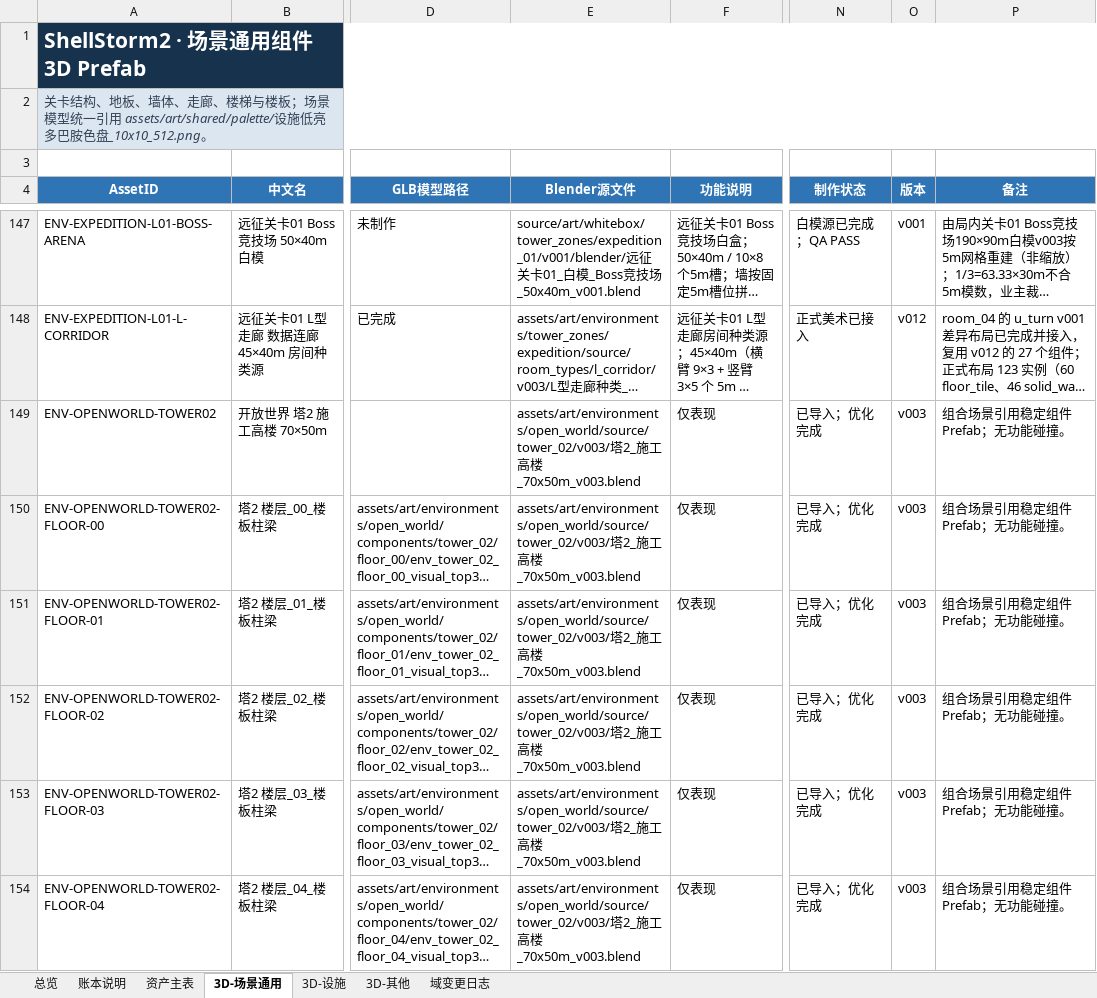
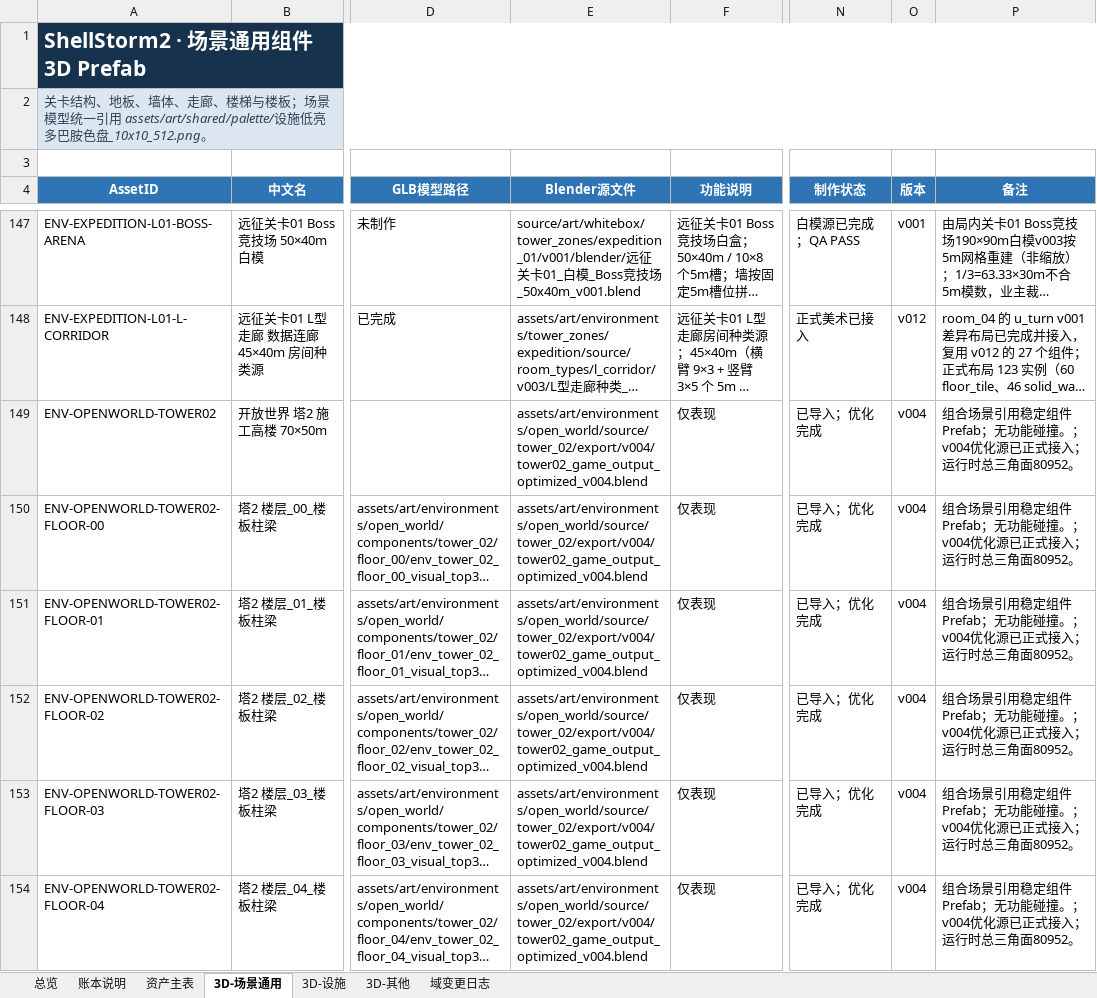
Before and after one commit to summercard/ShellStorm2, an Excel workbook: assets/registry/ledgers/ShellStorm2_场景账本_v001.xlsx, sheet 3D-场景通用, drawn as a sheet; only a part is shown, gaps mark what is left out; long unchanged cells end in …; values as stored, in another font and other column widths than the file's, no borders; the diff covers the shown part only; the diff names each change by its address in the sheet, - before the commit and + after, or states it on an @@ line.

```diff
--- a/assets/registry/ledgers/ShellStorm2_场景账本_v001.xlsx (sheet 3D-场景通用)
+++ b/assets/registry/ledgers/ShellStorm2_场景账本_v001.xlsx (sheet 3D-场景通用)
-E149:E154 (Blender源文件): assets/art/environments/open_world/source/tower_02/v003/塔2_施工高楼_70x50m_v003.blend
+E149:E154 (Blender源文件): assets/art/environments/open_world/source/tower_02/export/v004/tower02_game_output_optimized_v004.blend
-O149:O154 (版本): v003
+O149:O154 (版本): v004
-P149:P154 (备注): 组合场景引用稳定组件Prefab；无功能碰撞。
+P149:P154 (备注): 组合场景引用稳定组件Prefab；无功能碰撞。；v004优化源已正式接入；运行时总三角面80952。
```
Also changed, not shown: 270 edited cells elsewhere in this sheet, sheet 资产主表, sheet 域变更日志, assets/registry/ledgers/ShellStorm2_敌人账本_v001.xlsx, assets/registry/ledgers/ShellStorm2_角色账本_v001.xlsx, 4 other files.
